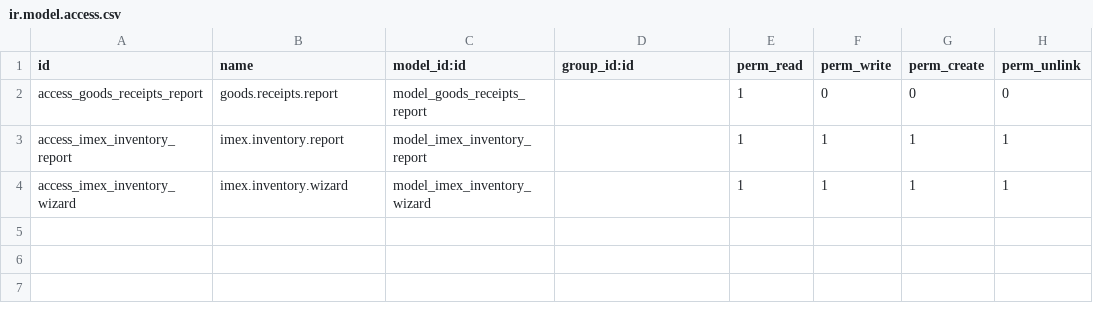
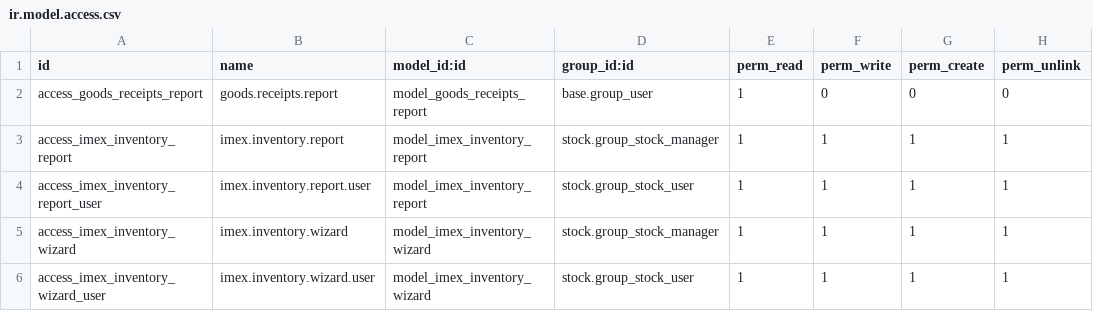
Before and after one commit to MuslehuddinJuned/mj_inventory_report, a CSV file: mj_inventory_report/security/ir.model.access.csv, drawn as a sheet.

Commit message:
fix bug at exporting report and add new features

```diff
--- a/mj_inventory_report/security/ir.model.access.csv
+++ b/mj_inventory_report/security/ir.model.access.csv
@@ -1,4 +1,6 @@
 id,name,model_id:id,group_id:id,perm_read,perm_write,perm_create,perm_unlink
-access_goods_receipts_report,goods.receipts.report,model_goods_receipts_report,,1,0,0,0
-access_imex_inventory_report,imex.inventory.report,model_imex_inventory_report,,1,1,1,1
-access_imex_inventory_wizard,imex.inventory.wizard,model_imex_inventory_wizard,,1,1,1,1
+access_goods_receipts_report,goods.receipts.report,model_goods_receipts_report,base.group_user,1,0,0,0
+access_imex_inventory_report,imex.inventory.report,model_imex_inventory_report,stock.group_stock_manager,1,1,1,1
+access_imex_inventory_report_user,imex.inventory.report.user,model_imex_inventory_report,stock.group_stock_user,1,1,1,1
+access_imex_inventory_wizard,imex.inventory.wizard,model_imex_inventory_wizard,stock.group_stock_manager,1,1,1,1
+access_imex_inventory_wizard_user,imex.inventory.wizard.user,model_imex_inventory_wizard,stock.group_stock_user,1,1,1,1
```
Also changed, not shown: 10 other files.
